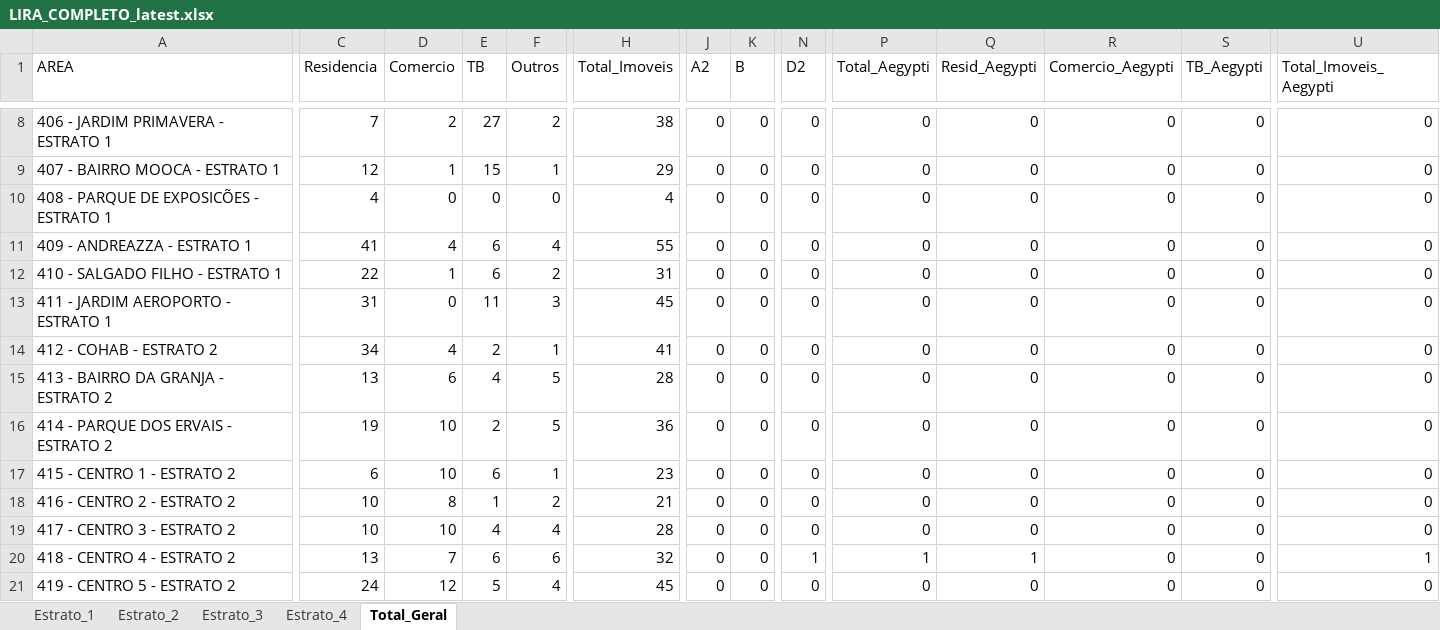
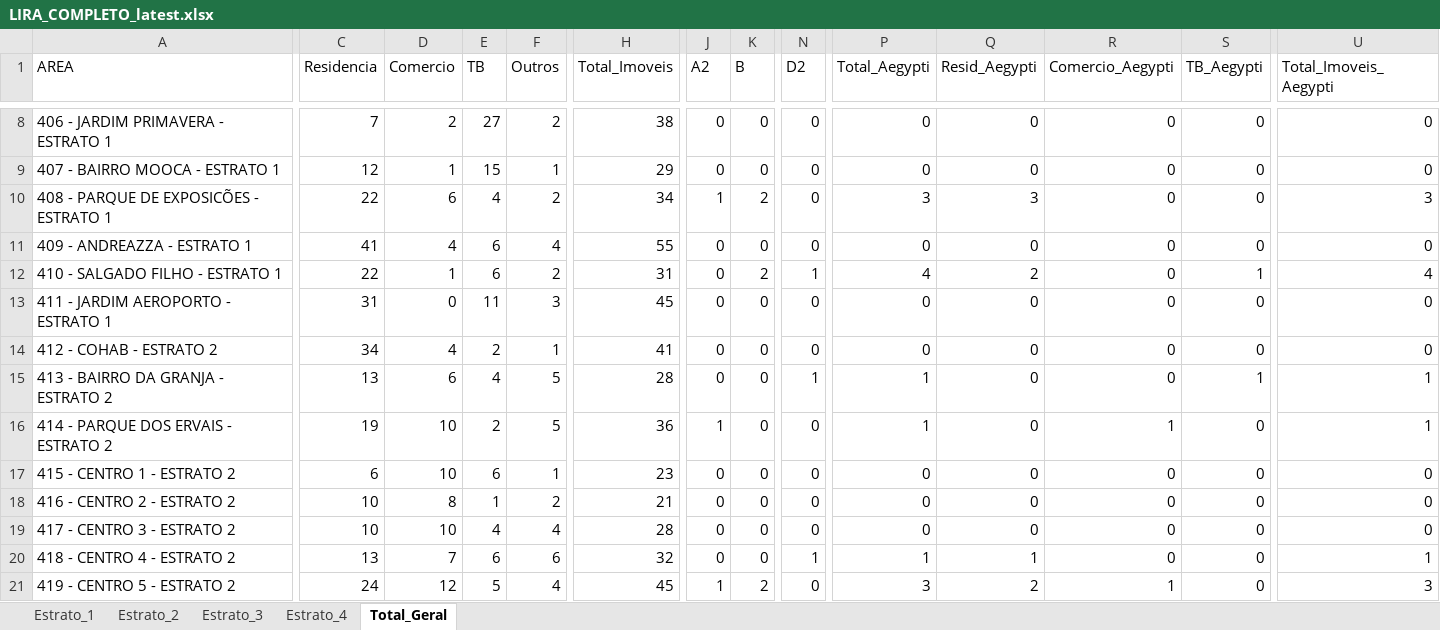
Before and after one commit to LucsDevPro/lira, an Excel workbook: data/LIRA_COMPLETO_latest.xlsx, sheet Total_Geral, drawn as a sheet; only a part is shown, gaps mark what is left out; values as stored, in another font and other column widths than the file's, no borders; the diff covers the shown part only; the diff names each change by its address in the sheet, - before the commit and + after, or states it on an @@ line.

```diff
--- a/data/LIRA_COMPLETO_latest.xlsx (sheet Total_Geral)
+++ b/data/LIRA_COMPLETO_latest.xlsx (sheet Total_Geral)
-C10 (Residencia): 4
+C10 (Residencia): 22
-D10 (Comercio): 0
+D10 (Comercio): 6
-E10 (TB): 0
+E10 (TB): 4
-F10 (Outros): 0
+F10 (Outros): 2
-H10 (Total_Imoveis): 4
+H10 (Total_Imoveis): 34
-J10 (A2): 0
+J10 (A2): 1
-K10 (B): 0
+K10 (B): 2
-P10 (Total_Aegypti): 0
+P10 (Total_Aegypti): 3
-Q10 (Resid_Aegypti): 0
+Q10 (Resid_Aegypti): 3
-U10 (Total_Imoveis_Aegypti): 0
+U10 (Total_Imoveis_Aegypti): 3
-K12 (B): 0
+K12 (B): 2
-N12 (D2): 0
+N12 (D2): 1
-P12 (Total_Aegypti): 0
+P12 (Total_Aegypti): 4
-Q12 (Resid_Aegypti): 0
+Q12 (Resid_Aegypti): 2
-S12 (TB_Aegypti): 0
+S12 (TB_Aegypti): 1
-U12 (Total_Imoveis_Aegypti): 0
+U12 (Total_Imoveis_Aegypti): 4
-N15 (D2): 0
+N15 (D2): 1
-P15:P16 (Total_Aegypti): 0
+P15:P16 (Total_Aegypti): 1
-S15 (TB_Aegypti): 0
+S15 (TB_Aegypti): 1
-U15:U16 (Total_Imoveis_Aegypti): 0
+U15:U16 (Total_Imoveis_Aegypti): 1
-J16 (A2): 0
+J16 (A2): 1
-R16 (Comercio_Aegypti): 0
+R16 (Comercio_Aegypti): 1
-J21 (A2): 0
+J21 (A2): 1
-K21 (B): 0
+K21 (B): 2
-P21 (Total_Aegypti): 0
+P21 (Total_Aegypti): 3
-Q21 (Resid_Aegypti): 0
+Q21 (Resid_Aegypti): 2
-R21 (Comercio_Aegypti): 0
+R21 (Comercio_Aegypti): 1
-U21 (Total_Imoveis_Aegypti): 0
+U21 (Total_Imoveis_Aegypti): 3
```
Also changed, not shown: 108 edited cells elsewhere in this sheet, sheet Estrato_3, sheet Estrato_1, sheet Estrato_2, sheet Estrato_4, 3 other files.
